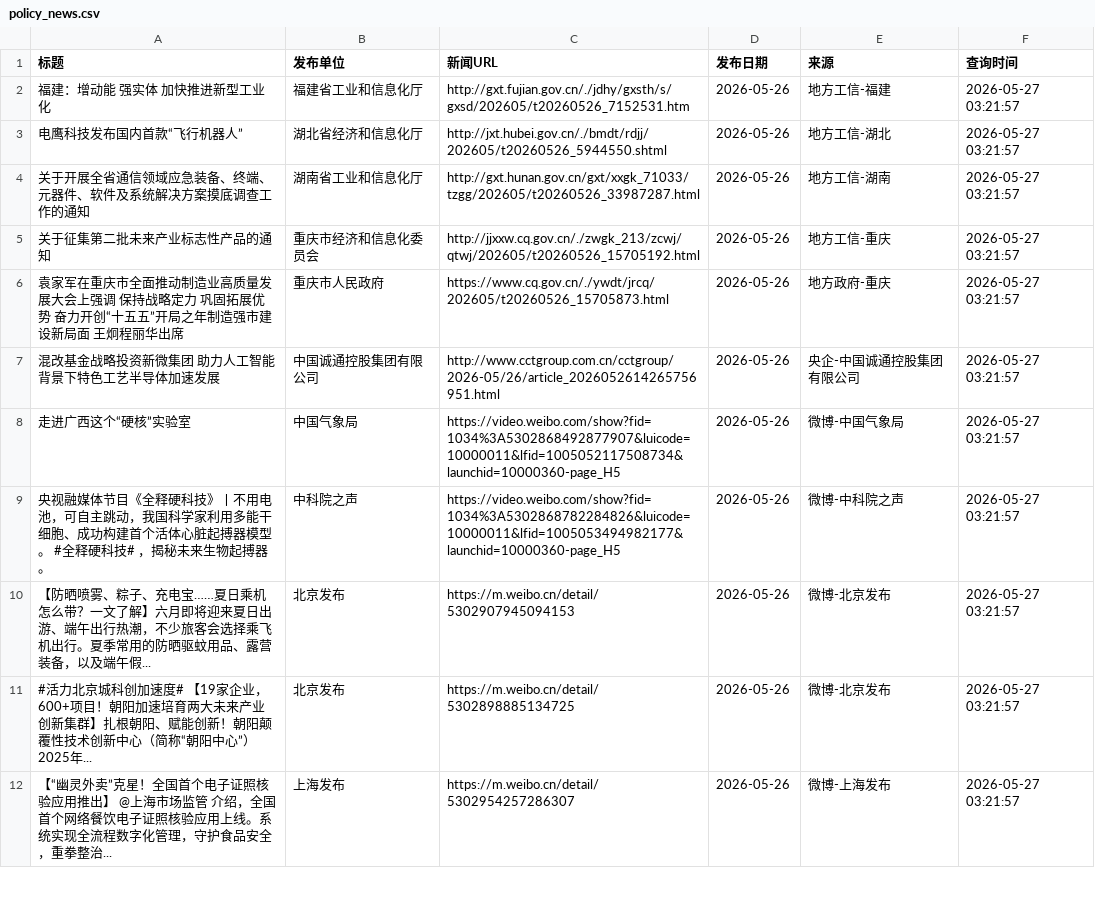
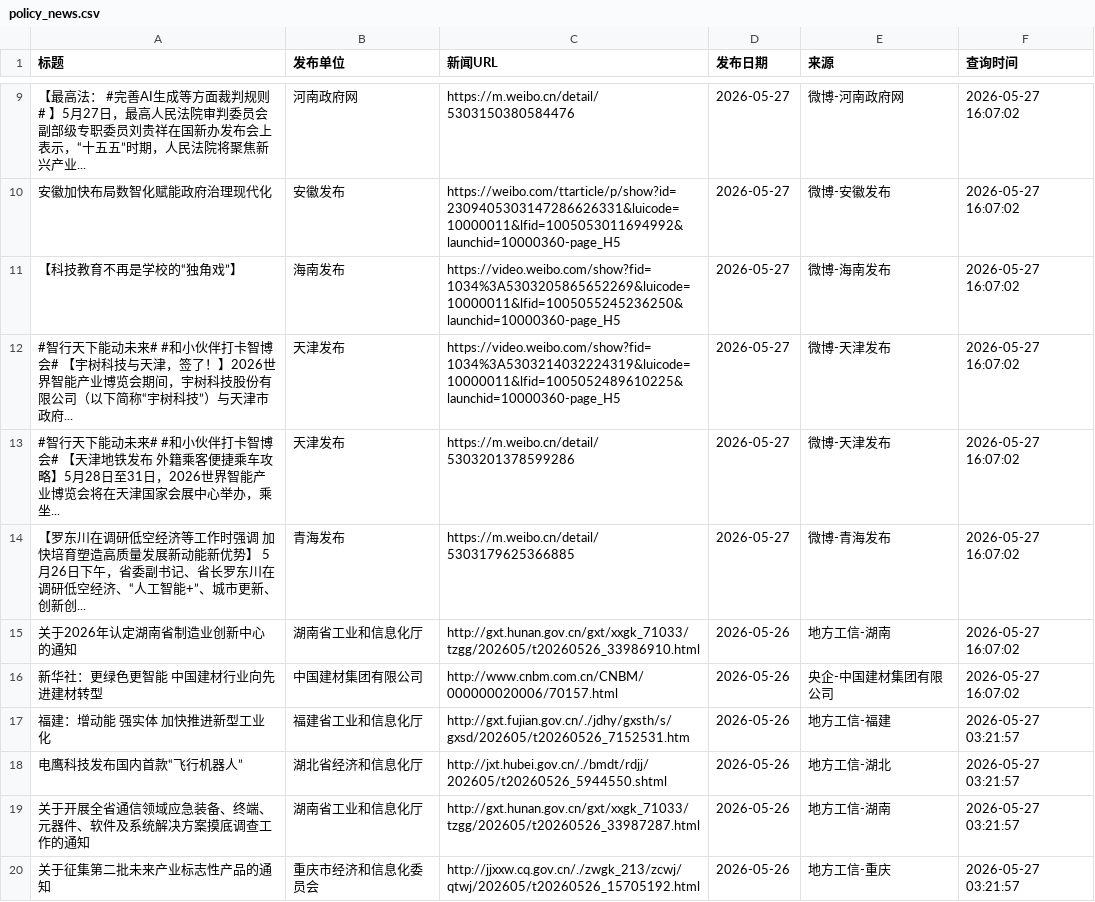
Before and after one commit to guluor-w/Automated-news-scraping, a CSV file: docs/data/policy_news.csv, drawn as a sheet; only a part is shown, gaps mark what is left out; the shorter side is filled out with more unchanged rows; the diff covers the shown part only.

```diff
--- a/docs/data/policy_news.csv
+++ b/docs/data/policy_news.csv
@@ -2 +9,9 @@
+【最高法： #完善AI生成等方面裁判规则# 】5月27日，最高人民法院审判委员会副部级专职委员刘贵祥在国新办发布会上表示，“十五五”时期，人民法院将聚焦新兴产业...,河南政府网,https://m.weibo.cn/detail/5303150380584476,2026-05-27,微博-河南政府网,2026-05-27 16:07:02
+安徽加快布局数智化赋能政府治理现代化,安徽发布,https://weibo.com/ttarticle/p/show?id=2309405303147286626331&luicode=10000011&lfid=1005053011694992&launchid=10000360-page_H5,2026-05-27,微博-安徽发布,2026-05-27 16:07:02
+【科技教育不再是学校的“独角戏”】,海南发布,https://video.weibo.com/show?fid=1034%3A5303205865652269&luicode=10000011&lfid=1005055245236250&launchid=10000360-page_H5,2026-05-27,微博-海南发布,2026-05-27 16:07:02
+#智行天下能动未来# #和小伙伴打卡智博会# 【宇树科技与天津，签了！】2026世界智能产业博览会期间，宇树科技股份有限公司（以下简称“宇树科技”）与天津市政府...,天津发布,https://video.weibo.com/show?fid=1034%3A5303214032224319&luicode=10000011&lfid=1005052489610225&launchid=10000360-page_H5,2026-05-27,微博-天津发布,2026-05-27 16:07:02
+#智行天下能动未来# #和小伙伴打卡智博会# 【天津地铁发布 外籍乘客便捷乘车攻略】5月28日至31日，2026世界智能产业博览会将在天津国家会展中心举办，乘坐...,天津发布,https://m.weibo.cn/detail/5303201378599286,2026-05-27,微博-天津发布,2026-05-27 16:07:02
+【罗东川在调研低空经济等工作时强调 加快培育塑造高质量发展新动能新优势】 5月26日下午，省委副书记、省长罗东川在调研低空经济、“人工智能+”、城市更新、创新创...,青海发布,https://m.weibo.cn/detail/5303179625366885,2026-05-27,微博-青海发布,2026-05-27 16:07:02
+关于2026年认定湖南省制造业创新中心的通知,湖南省工业和信息化厅,http://gxt.hunan.gov.cn/gxt/xxgk_71033/tzgg/202605/t20260526_33986910.html,2026-05-26,地方工信-湖南,2026-05-27 16:07:02
+新华社：更绿色更智能 中国建材行业向先进建材转型,中国建材集团有限公司,http://www.cnbm.com.cn/CNBM/000000020006/70157.html,2026-05-26,央企-中国建材集团有限公司,2026-05-27 16:07:02
 福建：增动能 强实体 加快推进新型工业化,福建省工业和信息化厅,http://gxt.fujian.gov.cn/./jdhy/gxsth/s/gxsd/202605/t20260526_7152531.htm,2026-05-26,地方工信-福建,2026-05-27 03:21:57
```
Also changed, not shown: 9 added rows elsewhere in this file, 3 other files.
